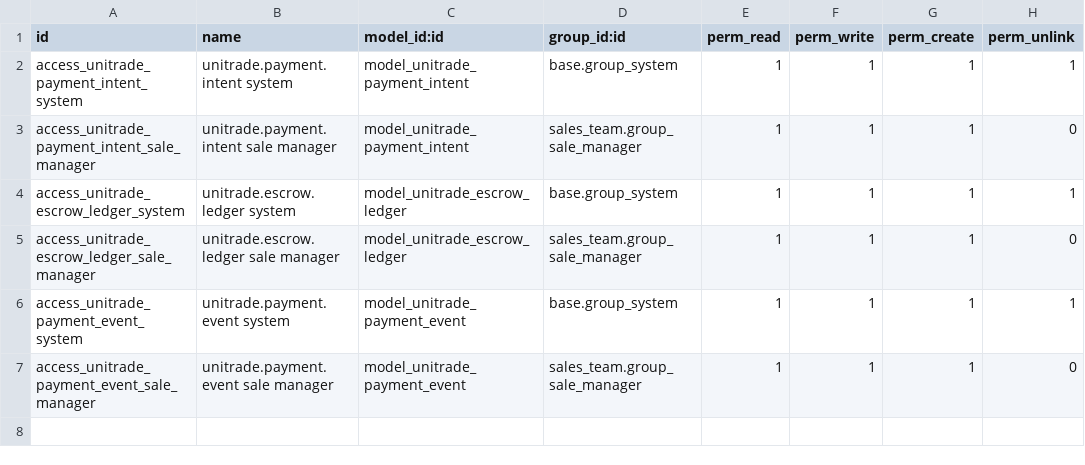
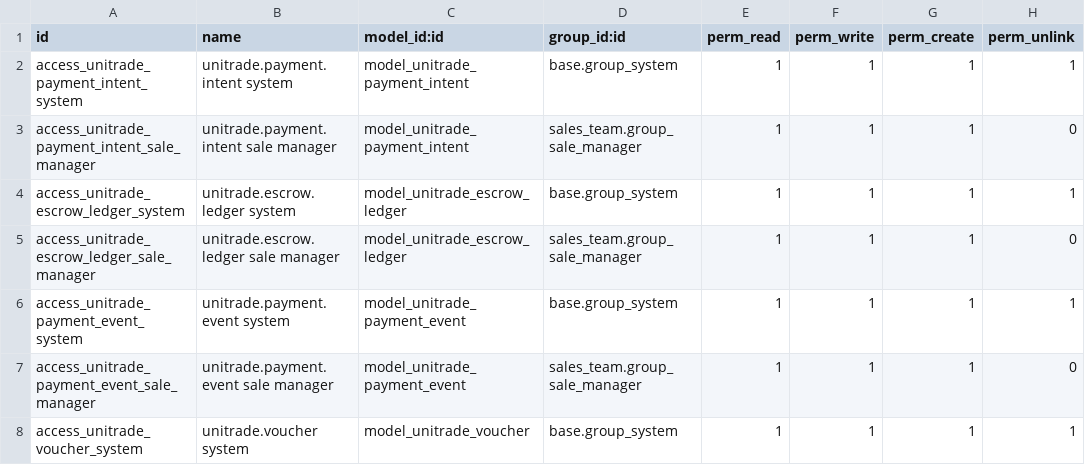
Before and after one commit to Rezkydesyafa/Unitrade-Oddo, a CSV file: unitrade_payment/security/ir.model.access.csv, drawn as a sheet; the diff names each change by its address in the sheet, - before the commit and + after, or states it on an @@ line.

Commit message:
feat(payment): tambah voucher, escrow cron, dan perbaiki checkout flow

```diff
--- a/unitrade_payment/security/ir.model.access.csv
+++ b/unitrade_payment/security/ir.model.access.csv
+row 8: access_unitrade_voucher_system | unitrade.voucher system | model_unitrade_voucher | base.group_system | 1 | 1 | 1 | 1
```
Also changed, not shown: 11 other files.
